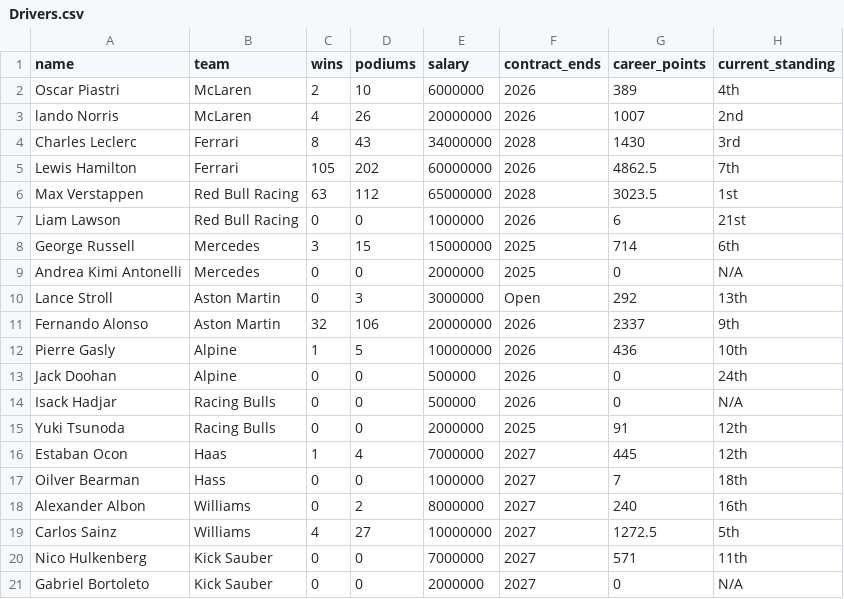
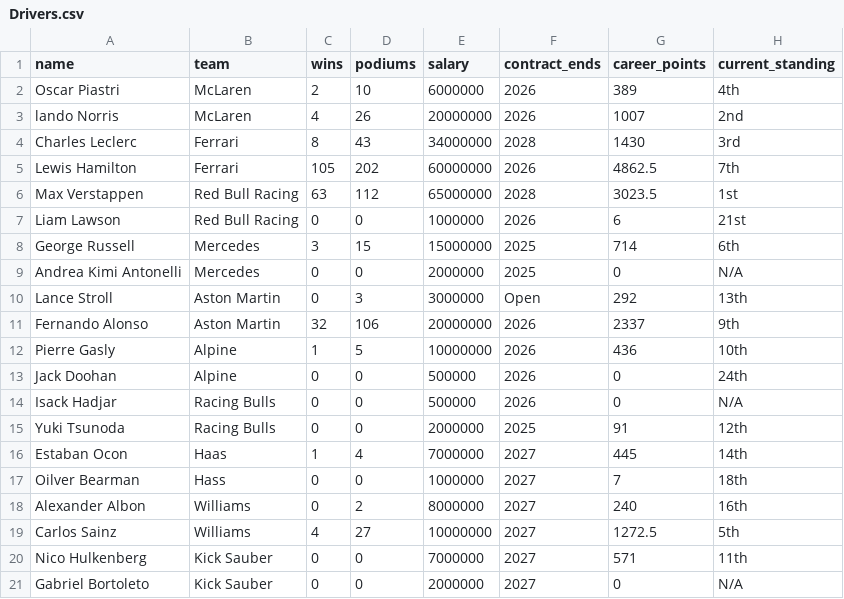
Before and after one commit to HappyGold11/Da-Team-Project, a CSV file: Code/Drivers.csv, drawn as a sheet.

Commit message:
Update Drivers.csv

```diff
--- a/Code/Drivers.csv
+++ b/Code/Drivers.csv
@@ -15,3 +15,3 @@ Isack Hadjar, Racing Bulls, 0, 0, 500000, 2026, 0, N/A
 Yuki Tsunoda, Racing Bulls, 0, 0, 2000000, 2025, 91, 12th
-Estaban Ocon, Haas, 1, 4, 7000000, 2027, 445, 12th
+Estaban Ocon, Haas, 1, 4, 7000000, 2027, 445, 14th
 Oilver Bearman, Hass, 0, 0, 1000000, 2027, 7, 18th
```
